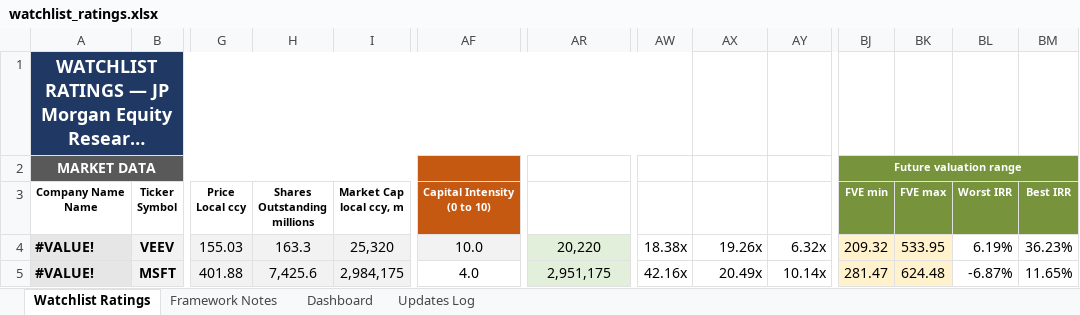
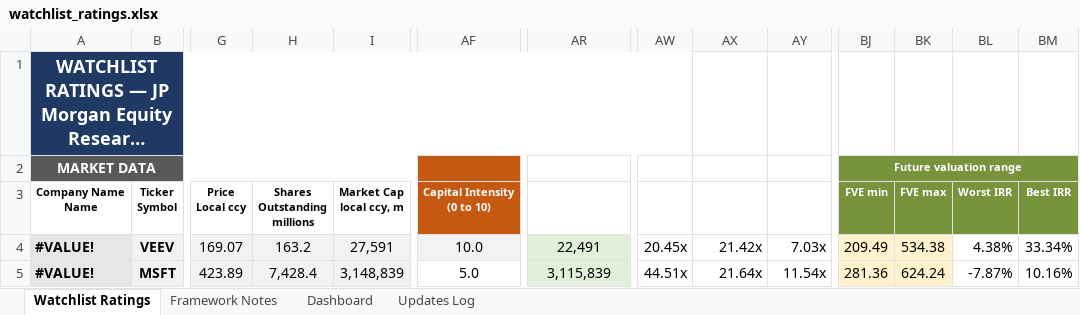
Before and after one commit to boletix/watchlist-dashboard, an Excel workbook: data/raw/watchlist_ratings.xlsx, sheet Watchlist Ratings, drawn as a sheet; only a part is shown, gaps mark what is left out; long unchanged cells end in …; values as stored, in another font and other column widths than the file's, no borders; the diff covers the shown part only; the diff names each change by its address in the sheet, - before the commit and + after, or states it on an @@ line.

Commit message:
new Q1 2026 on several companies included TREX, SPOT, VID among others

```diff
--- a/data/raw/watchlist_ratings.xlsx (sheet Watchlist Ratings)
+++ b/data/raw/watchlist_ratings.xlsx (sheet Watchlist Ratings)
-G4 (Price Local ccy): 155.03
+G4 (Price Local ccy): 169.07
-H4 (Shares Outstanding millions): 163.3
+H4 (Shares Outstanding millions): 163.2
-I4 (Market Cap local ccy, m): 25,320
+I4 (Market Cap local ccy, m): 27,591
-AR4 (Enterprise Value): 20,220
+AR4 (Enterprise Value): 22,491
-AW4 (EV / FCF): 18.38x
+AW4 (EV / FCF): 20.45x
-AX4 (EV / EBITDA): 19.26x
+AX4 (EV / EBITDA): 21.42x
-AY4 (EV / Sales): 6.32x
+AY4 (EV / Sales): 7.03x
-BJ4 (FVE min): 209.32
+BJ4 (FVE min): 209.49
-BK4 (FVE max): 533.95
+BK4 (FVE max): 534.38
-BL4 (Worst IRR): 6.19%
+BL4 (Worst IRR): 4.38%
-BM4 (Best IRR): 36.23%
+BM4 (Best IRR): 33.34%
-G5 (Price Local ccy): 401.88
+G5 (Price Local ccy): 423.89
-H5 (Shares Outstanding millions): 7,425.6
+H5 (Shares Outstanding millions): 7,428.4
-I5 (Market Cap local ccy, m): 2,984,175
+I5 (Market Cap local ccy, m): 3,148,839
-AF5 (Capital Intensity (0 to 10)): 4.0
+AF5 (Capital Intensity (0 to 10)): 5.0
-AR5 (Enterprise Value): 2,951,175
+AR5 (Enterprise Value): 3,115,839
-AW5 (EV / FCF): 42.16x
+AW5 (EV / FCF): 44.51x
-AX5 (EV / EBITDA): 20.49x
+AX5 (EV / EBITDA): 21.64x
-AY5 (EV / Sales): 10.14x
+AY5 (EV / Sales): 11.54x
-BJ5 (FVE min): 281.47
+BJ5 (FVE min): 281.36
-BK5 (FVE max): 624.48
+BK5 (FVE max): 624.24
-BL5 (Worst IRR): -6.87%
+BL5 (Worst IRR): -7.87%
-BM5 (Best IRR): 11.65%
+BM5 (Best IRR): 10.16%
```
Also changed, not shown: 707 edited cells and cell formats elsewhere in this sheet, sheet Dashboard, sheet Updates Log, sheet Framework Notes, hidden cells, charts or pictures.
